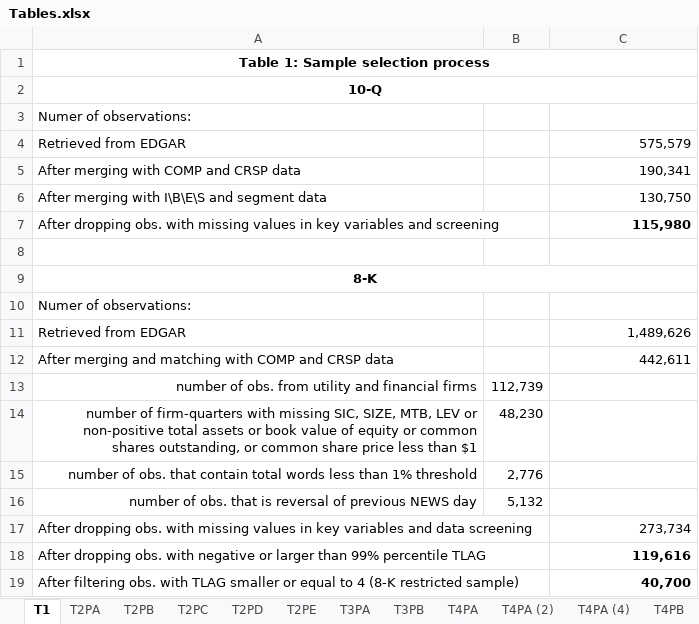
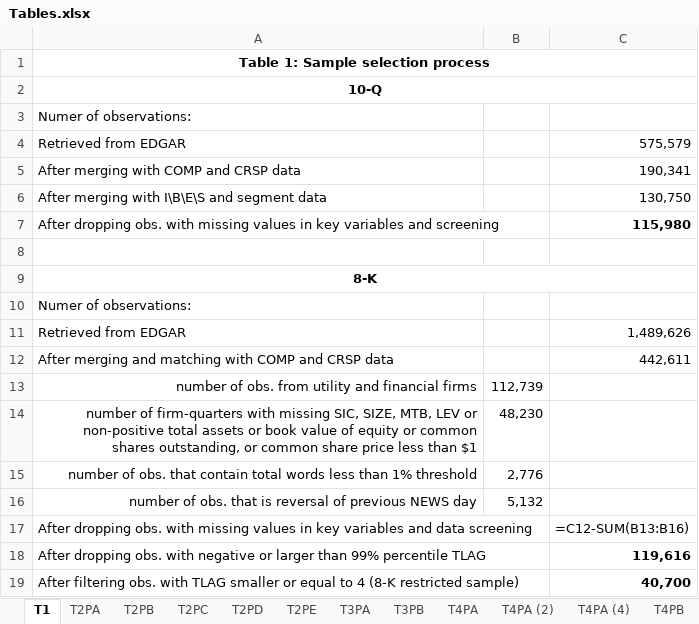
Before and after one commit to fengzhi22/narrative_conservatism, an Excel workbook: output/Tables.xlsx, sheet T1, drawn as a sheet; values as stored, in another font and other column widths than the file's, no borders; formulas without a stored value are shown as written; the diff names each change by its address in the sheet, - before the commit and + after, or states it on an @@ line.

```diff
--- a/output/Tables.xlsx (sheet T1)
+++ b/output/Tables.xlsx (sheet T1)
-C17: 273,734
+C17: =C12-SUM(B13:B16)
```
Also changed, not shown: sheet OAT2, sheet T6, sheet T2PC, sheet UT5-10Q, sheet T4PB, sheet UT5-8K, charts or pictures, output/Table_11.xlsx, output/UT_6.xlsx, 33 other files.
